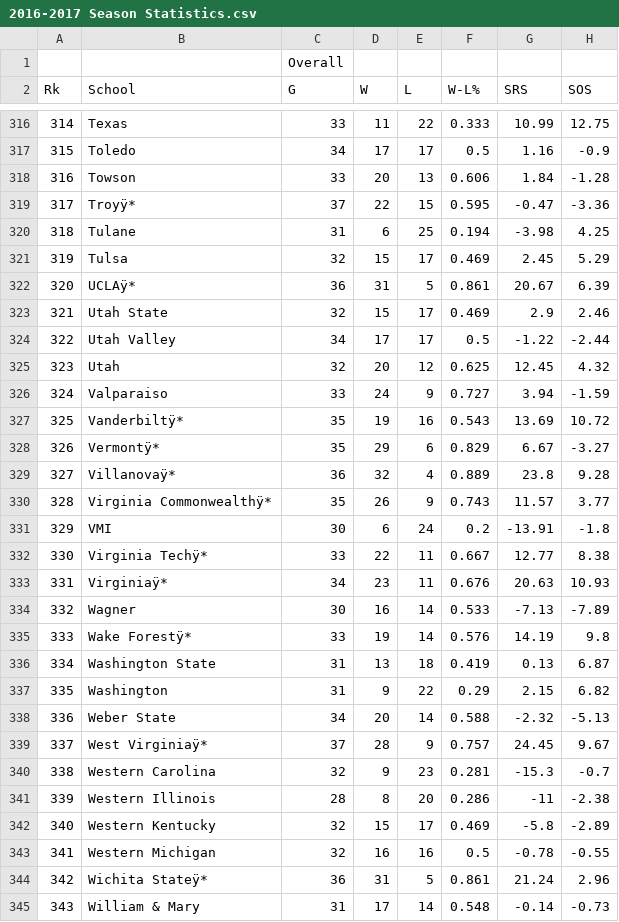
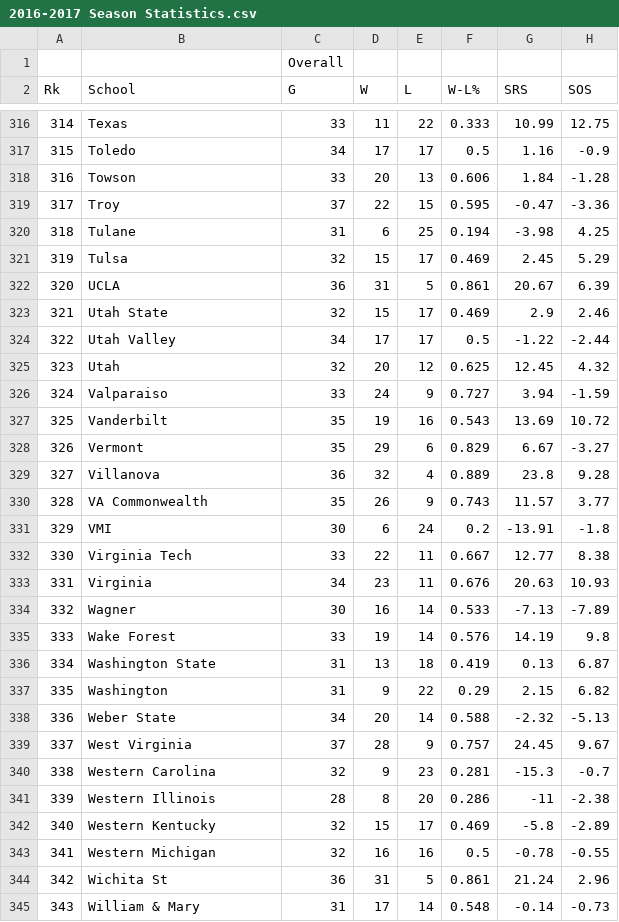
Before and after one commit to patsobo/ncaa-march-madness-predictor, a CSV file: data/2016-2017 Season Statistics.csv, drawn as a sheet; only a part is shown, gaps mark what is left out; the diff covers the shown part only; the diff names each change by its address in the sheet, - before the commit and + after, or states it on an @@ line.

Commit message:
Fixed data completely.

```diff
--- a/data/2016-2017 Season Statistics.csv
+++ b/data/2016-2017 Season Statistics.csv
-B319 (School): Troyÿ*
+B319 (School): Troy
-B322 (School): UCLAÿ*
+B322 (School): UCLA
-B327 (School): Vanderbiltÿ*
+B327 (School): Vanderbilt
-B328 (School): Vermontÿ*
+B328 (School): Vermont
-B329 (School): Villanovaÿ*
+B329 (School): Villanova
-B330 (School): Virginia Commonwealthÿ*
+B330 (School): VA Commonwealth
-B332 (School): Virginia Techÿ*
+B332 (School): Virginia Tech
-B333 (School): Virginiaÿ*
+B333 (School): Virginia
-B335 (School): Wake Forestÿ*
+B335 (School): Wake Forest
-B339 (School): West Virginiaÿ*
+B339 (School): West Virginia
-B344 (School): Wichita Stateÿ*
+B344 (School): Wichita St
```
Also changed, not shown: 57 edited cells elsewhere in this file, 3 other files.
